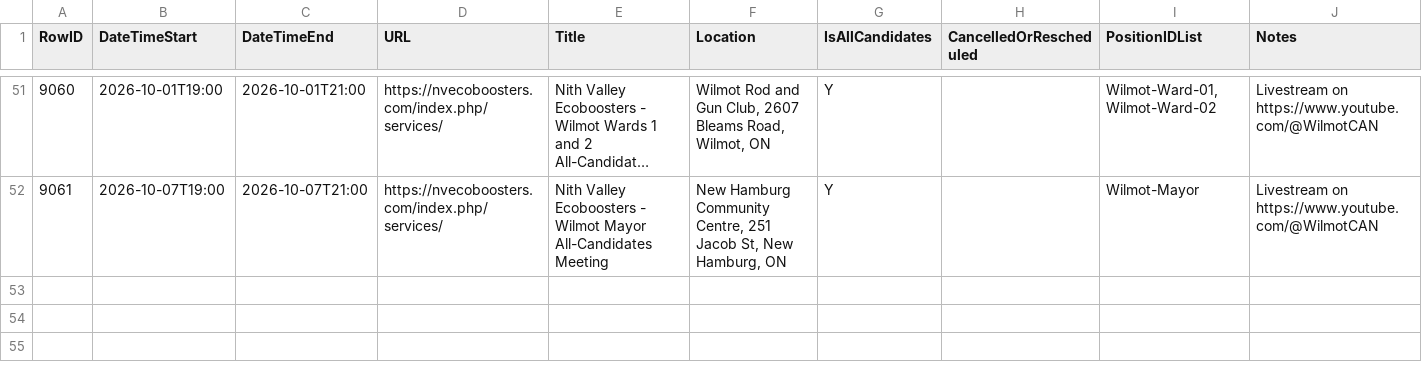
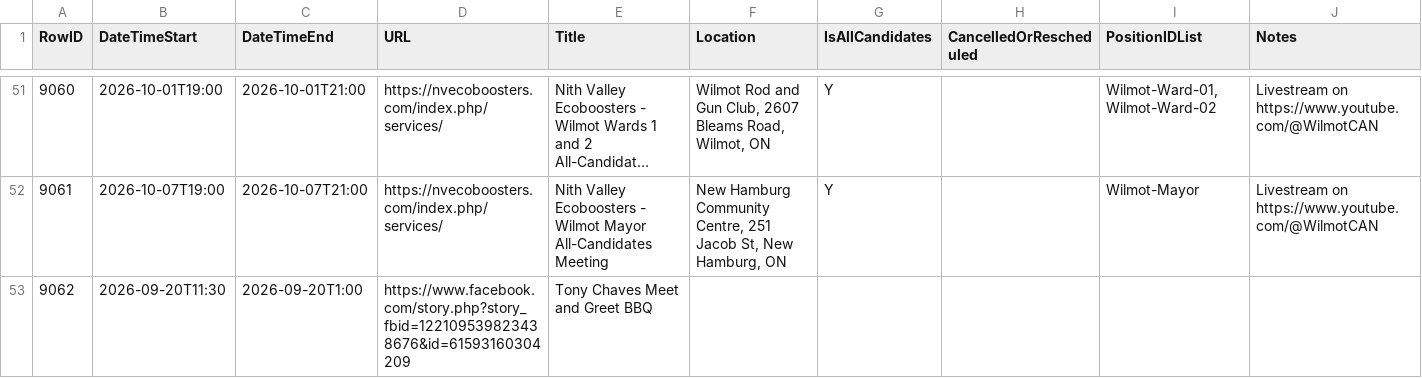
Before and after one commit to CivicTechWR/WRVotesMunicipal2026, a CSV file: docs/_data/sync/events.csv, drawn as a sheet; only a part is shown, gaps mark what is left out; long unchanged cells end in …; the diff names each change by its address in the sheet, - before the commit and + after, or states it on an @@ line.

Commit message:
Auto-commit: updated nominees.csv, events.csv from Google Docs

```diff
--- a/docs/_data/sync/events.csv
+++ b/docs/_data/sync/events.csv
+row 53: 9062 | 2026-09-20T11:30 | 2026-09-20T1:00 | https://www.facebook.com/story.php?story_fbid=122109539823438676&id=61593160304209 | Tony Chaves Meet and Greet BBQ
```
Also changed, not shown: docs/_data/sync/nominees.csv.
